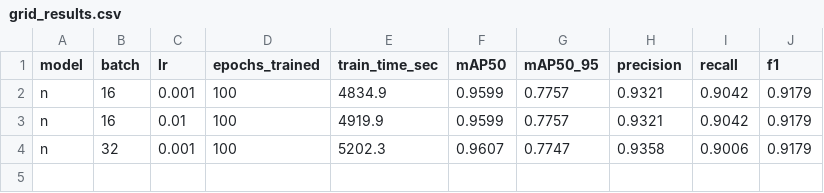
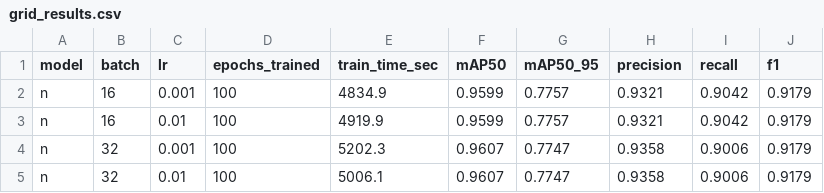
Before and after one commit to kimge02/safety-equipment-detection, a CSV file: scripts/grid_results.csv, drawn as a sheet; the diff names each change by its address in the sheet, - before the commit and + after, or states it on an @@ line.

```diff
--- a/scripts/grid_results.csv
+++ b/scripts/grid_results.csv
+row 5: n | 32 | 0.01 | 100 | 5006.1 | 0.9607 | 0.7747 | 0.9358 | 0.9006 | 0.9179
```
Also changed, not shown: 36 other files.
